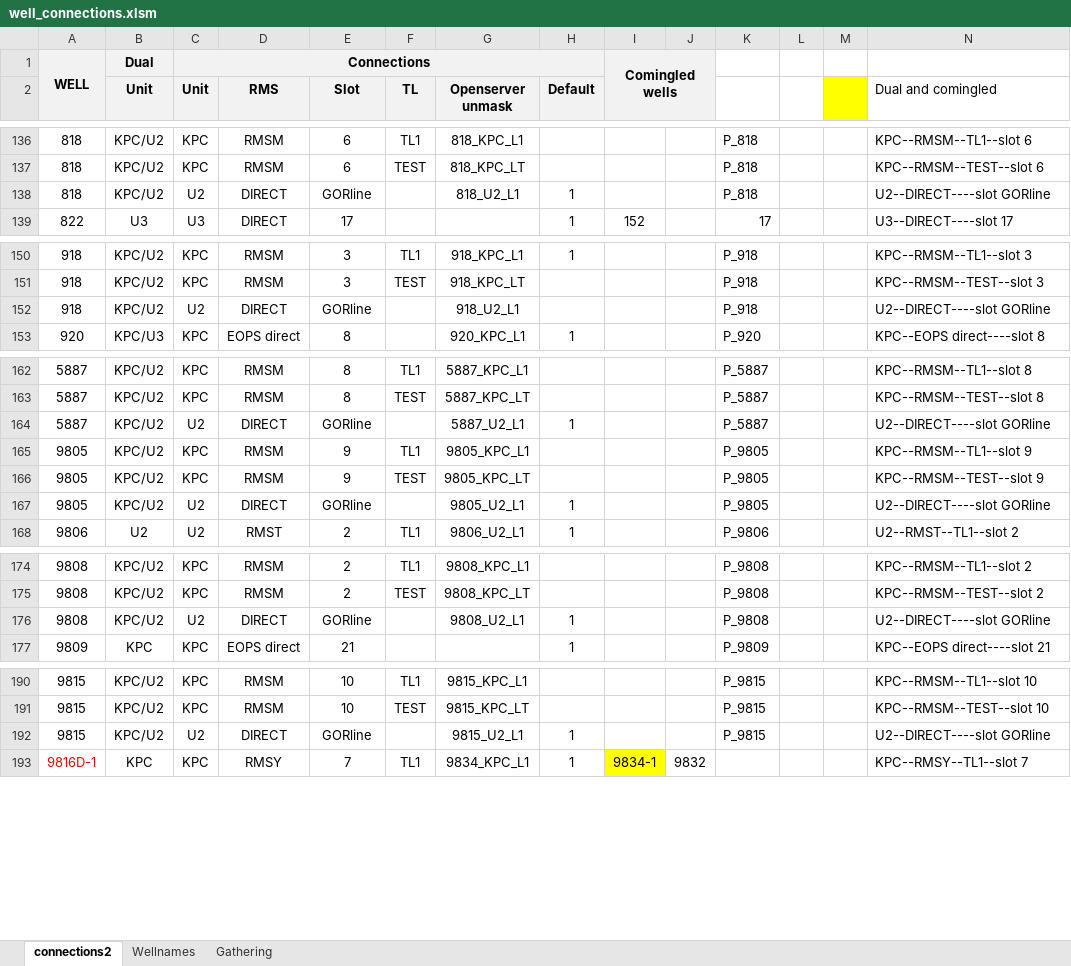
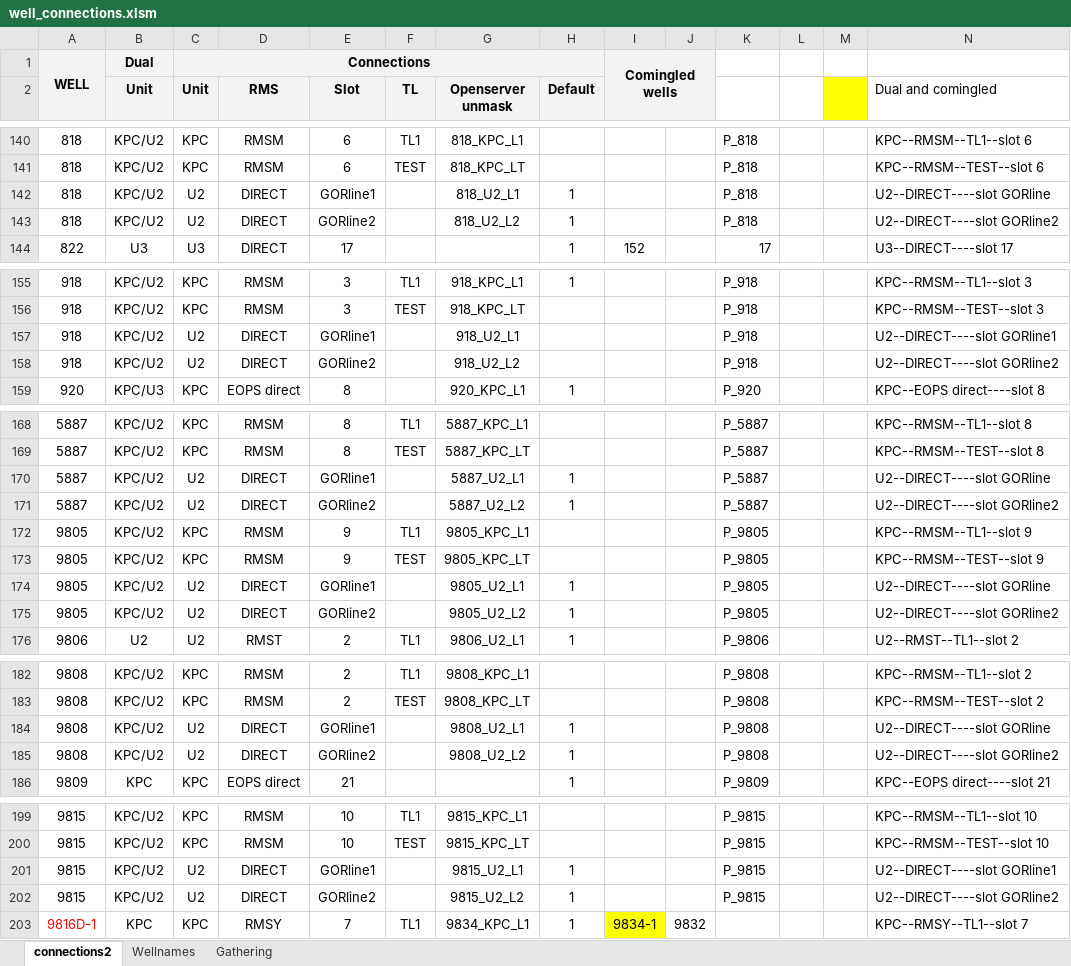
Before and after one commit to gagon/dino, an Excel workbook: lineup_app/static/well_connections.xlsm, sheet connections2, drawn as a sheet; only a part is shown, gaps mark what is left out; values as stored, in another font and other column widths than the file's, no borders; addresses are those after the commit; the diff covers the shown part only; the diff names each change by its address in the sheet, - before the commit and + after, or states it on an @@ line.

```diff
--- a/lineup_app/static/well_connections.xlsm (sheet connections2)
+++ b/lineup_app/static/well_connections.xlsm (sheet connections2)
-E142 (Slot): GORline
+E142 (Slot): GORline1
+row 143: 818 | KPC/U2 | U2 | DIRECT | GORline2 |  | 818_U2_L2 | 1 |  |  | P_818 |  |  | U2--DIRECT----slot GORline2
-E157 (Slot): GORline
+E157 (Slot): GORline1
-N157 (Dual and comingled): U2--DIRECT----slot GORline
+N157 (Dual and comingled): U2--DIRECT----slot GORline1
+row 158: 918 | KPC/U2 | U2 | DIRECT | GORline2 |  | 918_U2_L2 |  |  |  | P_918 |  |  | U2--DIRECT----slot GORline2
-E170 (Slot): GORline
+E170 (Slot): GORline1
+row 171: 5887 | KPC/U2 | U2 | DIRECT | GORline2 |  | 5887_U2_L2 | 1 |  |  | P_5887 |  |  | U2--DIRECT----slot GORline2
-E174 (Slot): GORline
+E174 (Slot): GORline1
+row 175: 9805 | KPC/U2 | U2 | DIRECT | GORline2 |  | 9805_U2_L2 | 1 |  |  | P_9805 |  |  | U2--DIRECT----slot GORline2
-E184 (Slot): GORline
+E184 (Slot): GORline1
+row 185: 9808 | KPC/U2 | U2 | DIRECT | GORline2 |  | 9808_U2_L2 | 1 |  |  | P_9808 |  |  | U2--DIRECT----slot GORline2
-E201 (Slot): GORline
+E201 (Slot): GORline1
-N201 (Dual and comingled): U2--DIRECT----slot GORline
+N201 (Dual and comingled): U2--DIRECT----slot GORline1
+row 202: 9815 | KPC/U2 | U2 | DIRECT | GORline2 |  | 9815_U2_L2 | 1 |  |  | P_9815 |  |  | U2--DIRECT----slot GORline2
```
Also changed, not shown: 15 added rows and 6 edited cells elsewhere in this sheet, sheet Wellnames, formulas that keep their value, 1 other file.
